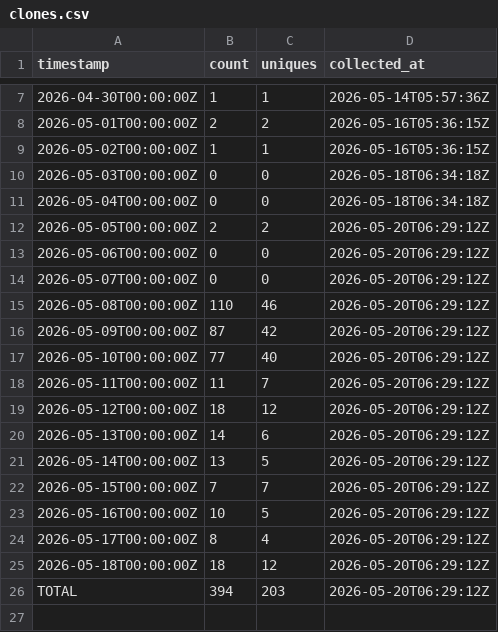
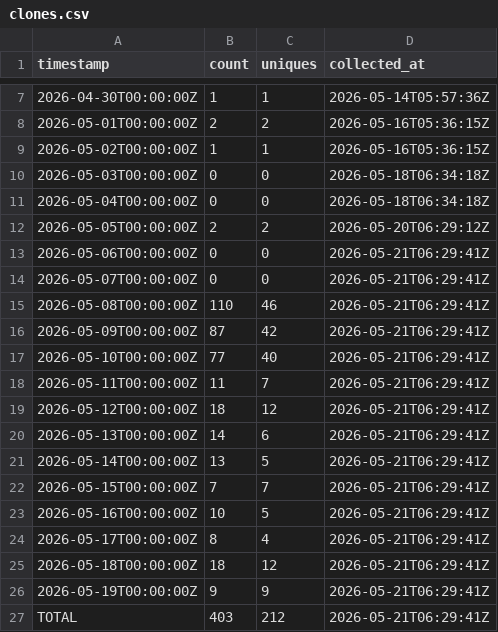
Before and after one commit to J-King-Dottie/aus-data-agent-mcp, a CSV file: github-traffic/clones.csv, drawn as a sheet; only a part is shown, gaps mark what is left out.

```diff
--- a/github-traffic/clones.csv
+++ b/github-traffic/clones.csv
@@ -12,15 +12,16 @@ timestamp,count,uniques,collected_at
 2026-05-05T00:00:00Z,2,2,2026-05-20T06:29:12Z
-2026-05-06T00:00:00Z,0,0,2026-05-20T06:29:12Z
-2026-05-07T00:00:00Z,0,0,2026-05-20T06:29:12Z
-2026-05-08T00:00:00Z,110,46,2026-05-20T06:29:12Z
-2026-05-09T00:00:00Z,87,42,2026-05-20T06:29:12Z
-2026-05-10T00:00:00Z,77,40,2026-05-20T06:29:12Z
-2026-05-11T00:00:00Z,11,7,2026-05-20T06:29:12Z
-2026-05-12T00:00:00Z,18,12,2026-05-20T06:29:12Z
-2026-05-13T00:00:00Z,14,6,2026-05-20T06:29:12Z
-2026-05-14T00:00:00Z,13,5,2026-05-20T06:29:12Z
-2026-05-15T00:00:00Z,7,7,2026-05-20T06:29:12Z
-2026-05-16T00:00:00Z,10,5,2026-05-20T06:29:12Z
-2026-05-17T00:00:00Z,8,4,2026-05-20T06:29:12Z
-2026-05-18T00:00:00Z,18,12,2026-05-20T06:29:12Z
-TOTAL,394,203,2026-05-20T06:29:12Z
+2026-05-06T00:00:00Z,0,0,2026-05-21T06:29:41Z
+2026-05-07T00:00:00Z,0,0,2026-05-21T06:29:41Z
+2026-05-08T00:00:00Z,110,46,2026-05-21T06:29:41Z
+2026-05-09T00:00:00Z,87,42,2026-05-21T06:29:41Z
+2026-05-10T00:00:00Z,77,40,2026-05-21T06:29:41Z
+2026-05-11T00:00:00Z,11,7,2026-05-21T06:29:41Z
+2026-05-12T00:00:00Z,18,12,2026-05-21T06:29:41Z
+2026-05-13T00:00:00Z,14,6,2026-05-21T06:29:41Z
+2026-05-14T00:00:00Z,13,5,2026-05-21T06:29:41Z
+2026-05-15T00:00:00Z,7,7,2026-05-21T06:29:41Z
+2026-05-16T00:00:00Z,10,5,2026-05-21T06:29:41Z
+2026-05-17T00:00:00Z,8,4,2026-05-21T06:29:41Z
+2026-05-18T00:00:00Z,18,12,2026-05-21T06:29:41Z
+2026-05-19T00:00:00Z,9,9,2026-05-21T06:29:41Z
+TOTAL,403,212,2026-05-21T06:29:41Z
```
Also changed, not shown: github-traffic/views.csv.
